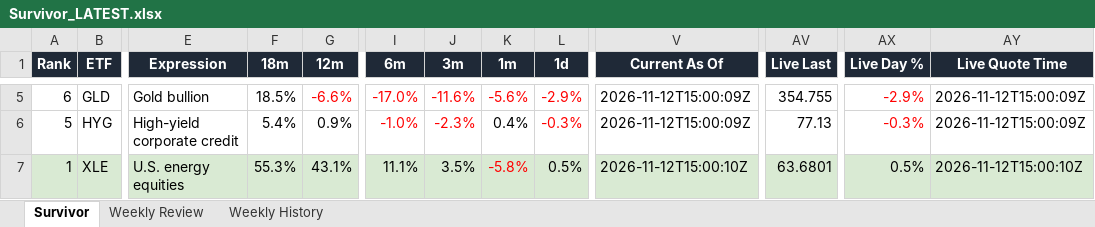
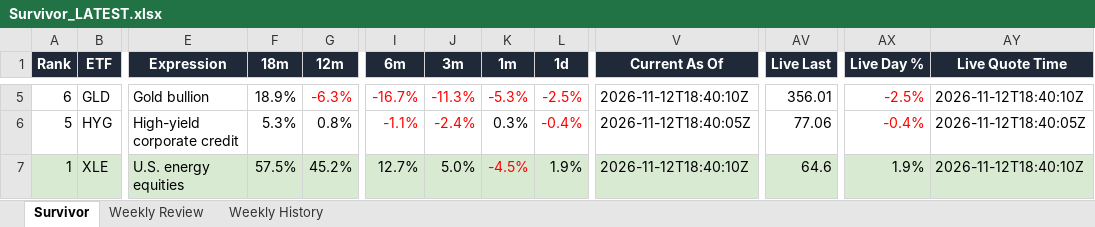
Before and after one commit to DarkMoonv1/NEFTy, an Excel workbook: Survivor_LATEST.xlsx, sheet Survivor, drawn as a sheet; only a part is shown, gaps mark what is left out; values as stored, in another font and other column widths than the file's, no borders; the diff covers the shown part only; the diff names each change by its address in the sheet, - before the commit and + after, or states it on an @@ line.

Commit message:
Update Survivor_LATEST.xlsx

```diff
--- a/Survivor_LATEST.xlsx (sheet Survivor)
+++ b/Survivor_LATEST.xlsx (sheet Survivor)
-F5 (18m): 18.5%
+F5 (18m): 18.9%
-G5 (12m): -6.6%
+G5 (12m): -6.3%
-I5 (6m): -17.0%
+I5 (6m): -16.7%
-J5 (3m): -11.6%
+J5 (3m): -11.3%
-K5 (1m): -5.6%
+K5 (1m): -5.3%
-L5 (1d): -2.9%
+L5 (1d): -2.5%
-V5 (Current As Of): 2026-11-12T15:00:09Z
+V5 (Current As Of): 2026-11-12T18:40:10Z
-AV5 (Live Last): 354.755
+AV5 (Live Last): 356.01
-AX5 (Live Day %): -2.9%
+AX5 (Live Day %): -2.5%
-AY5 (Live Quote Time): 2026-11-12T15:00:09Z
+AY5 (Live Quote Time): 2026-11-12T18:40:10Z
-F6 (18m): 5.4%
+F6 (18m): 5.3%
-G6 (12m): 0.9%
+G6 (12m): 0.8%
-I6 (6m): -1.0%
+I6 (6m): -1.1%
-J6 (3m): -2.3%
+J6 (3m): -2.4%
-K6 (1m): 0.4%
+K6 (1m): 0.3%
-L6 (1d): -0.3%
+L6 (1d): -0.4%
-V6 (Current As Of): 2026-11-12T15:00:09Z
+V6 (Current As Of): 2026-11-12T18:40:05Z
-AV6 (Live Last): 77.13
+AV6 (Live Last): 77.06
-AX6 (Live Day %): -0.3%
+AX6 (Live Day %): -0.4%
-AY6 (Live Quote Time): 2026-11-12T15:00:09Z
+AY6 (Live Quote Time): 2026-11-12T18:40:05Z
-F7 (18m): 55.3%
+F7 (18m): 57.5%
-G7 (12m): 43.1%
+G7 (12m): 45.2%
-I7 (6m): 11.1%
+I7 (6m): 12.7%
-J7 (3m): 3.5%
+J7 (3m): 5.0%
-K7 (1m): -5.8%
+K7 (1m): -4.5%
-L7 (1d): 0.5%
+L7 (1d): 1.9%
-V7 (Current As Of): 2026-11-12T15:00:10Z
+V7 (Current As Of): 2026-11-12T18:40:10Z
-AV7 (Live Last): 63.6801
+AV7 (Live Last): 64.6
-AX7 (Live Day %): 0.5%
+AX7 (Live Day %): 1.9%
-AY7 (Live Quote Time): 2026-11-12T15:00:10Z
+AY7 (Live Quote Time): 2026-11-12T18:40:10Z
```
Also changed, not shown: 52 edited cells and cell formats elsewhere in this sheet, sheet Weekly Review.
